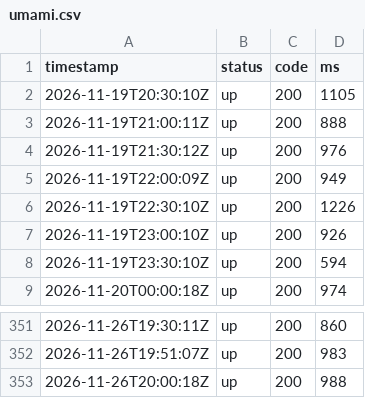
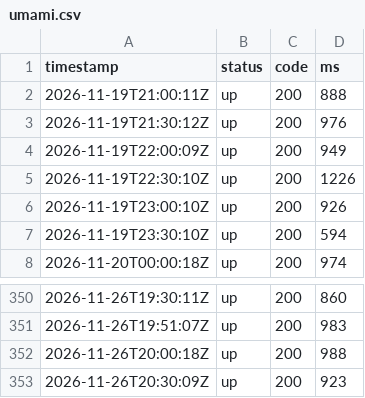
Before and after one commit to sysmike/statuspage, a CSV file: history/raw/umami.csv, drawn as a sheet; only a part is shown, gaps mark what is left out.

```diff
--- a/history/raw/umami.csv
+++ b/history/raw/umami.csv
@@ -1,3 +1,2 @@
 timestamp,status,code,ms
-2026-11-19T20:30:10Z,up,200,1105
 2026-11-19T21:00:11Z,up,200,888
@@ -353 +352,2 @@ timestamp,status,code,ms
 2026-11-26T20:00:18Z,up,200,988
+2026-11-26T20:30:09Z,up,200,923
```
Also changed, not shown: history/daily/backupmx.csv, history/daily/blog.csv, 16 other files.
